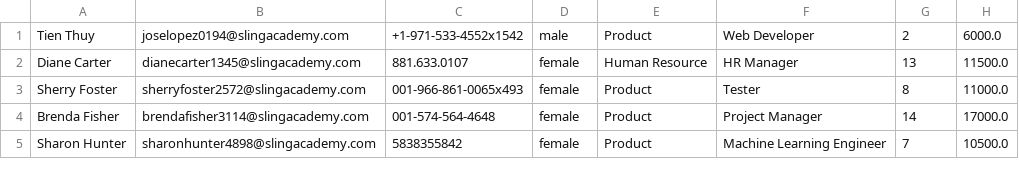
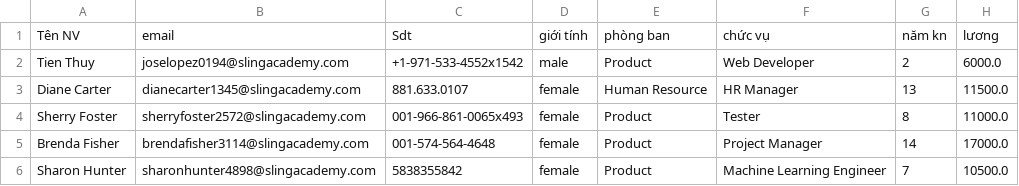
Before and after one commit to TriCao22406/Final, a CSV file: database/employees.csv, drawn as a sheet; only a part is shown.

Commit message:
commit

```diff
--- a/database/employees.csv
+++ b/database/employees.csv
@@ -1 +1,2 @@
+Tên NV,email,Sdt,giới tính,phòng ban,chức vụ,năm kn,lương
 Tien Thuy,joselopez0194@slingacademy.com,+1-971-533-4552x1542,male,Product,Web Developer,2,6000.0
```
